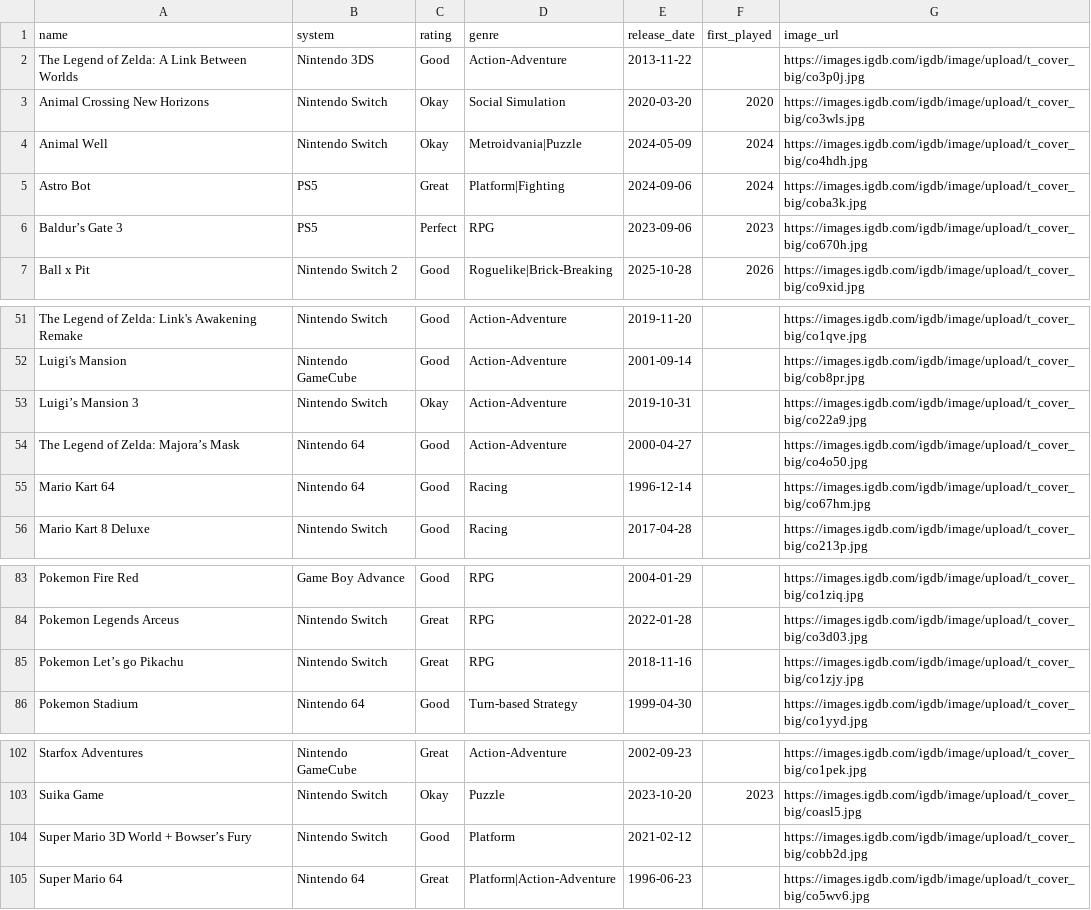
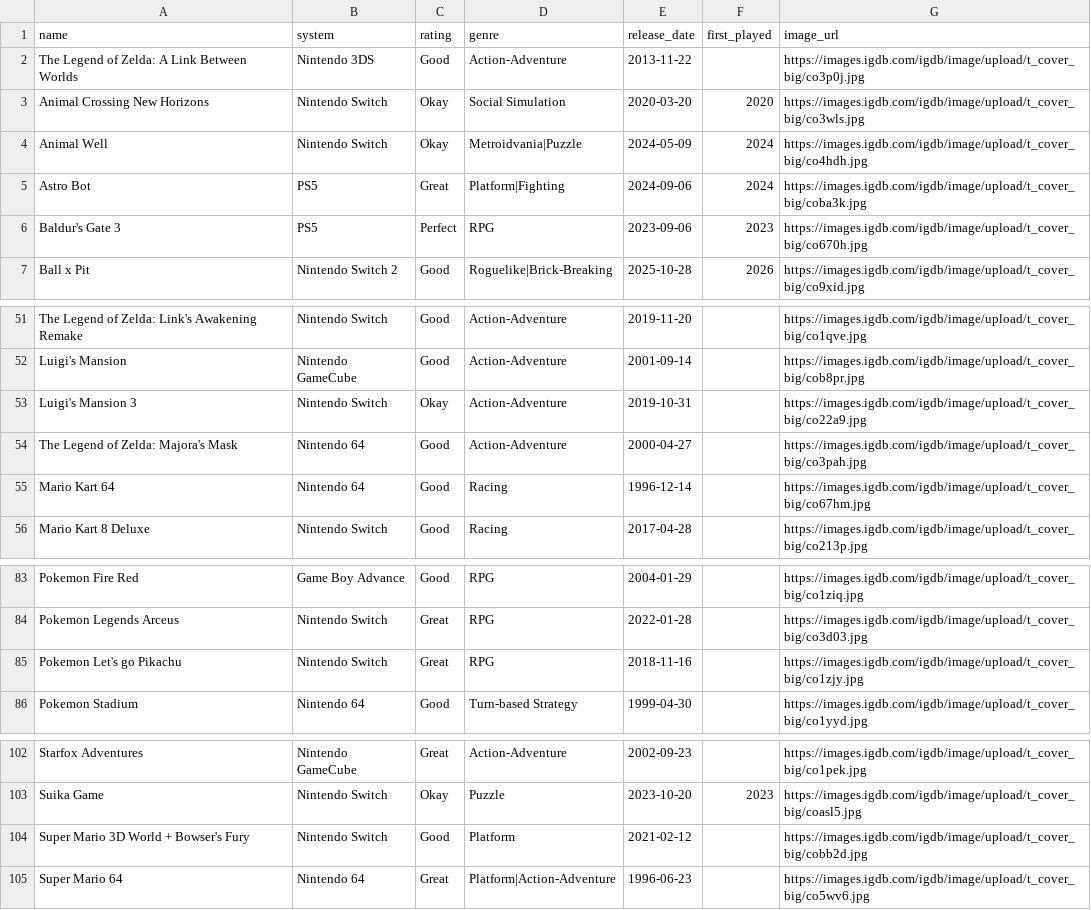
Before and after one commit to robertgrassian/personal_website, a CSV file: games.csv, drawn as a sheet; only a part is shown, gaps mark what is left out.

Commit message:
minor title fixes and image fix (#9)

```diff
--- a/games.csv
+++ b/games.csv
@@ -5,3 +5,3 @@ Animal Well,Nintendo Switch,Okay,Metroidvania|Puzzle,2024-05-09,2024,https://ima
 Astro Bot,PS5,Great,Platform|Fighting,2024-09-06,2024,https://images.igdb.com/igdb/image/upload/t_cover_big/coba3k.jpg
-Baldur’s Gate 3,PS5,Perfect,RPG,2023-09-06,2023,https://images.igdb.com/igdb/image/upload/t_cover_big/co670h.jpg
+Baldur's Gate 3,PS5,Perfect,RPG,2023-09-06,2023,https://images.igdb.com/igdb/image/upload/t_cover_big/co670h.jpg
 Ball x Pit,Nintendo Switch 2,Good,Roguelike|Brick-Breaking,2025-10-28,2026,https://images.igdb.com/igdb/image/upload/t_cover_big/co9xid.jpg
@@ -52,4 +52,4 @@ The Legend of Zelda: Link's Awakening Remake,Nintendo Switch,Good,Action-Adventu
 Luigi's Mansion,Nintendo GameCube,Good,Action-Adventure,2001-09-14,,https://images.igdb.com/igdb/image/upload/t_cover_big/cob8pr.jpg
-Luigi’s Mansion 3,Nintendo Switch,Okay,Action-Adventure,2019-10-31,,https://images.igdb.com/igdb/image/upload/t_cover_big/co22a9.jpg
-The Legend of Zelda: Majora’s Mask,Nintendo 64,Good,Action-Adventure,2000-04-27,,https://images.igdb.com/igdb/image/upload/t_cover_big/co4o50.jpg
+Luigi's Mansion 3,Nintendo Switch,Okay,Action-Adventure,2019-10-31,,https://images.igdb.com/igdb/image/upload/t_cover_big/co22a9.jpg
+The Legend of Zelda: Majora's Mask,Nintendo 64,Good,Action-Adventure,2000-04-27,,https://images.igdb.com/igdb/image/upload/t_cover_big/co3pah.jpg
 Mario Kart 64,Nintendo 64,Good,Racing,1996-12-14,,https://images.igdb.com/igdb/image/upload/t_cover_big/co67hm.jpg
@@ -84,3 +84,3 @@ Pokemon Fire Red,Game Boy Advance,Good,RPG,2004-01-29,,https://images.igdb.com/i
 Pokemon Legends Arceus,Nintendo Switch,Great,RPG,2022-01-28,,https://images.igdb.com/igdb/image/upload/t_cover_big/co3d03.jpg
-Pokemon Let’s go Pikachu,Nintendo Switch,Great,RPG,2018-11-16,,https://images.igdb.com/igdb/image/upload/t_cover_big/co1zjy.jpg
+Pokemon Let's go Pikachu,Nintendo Switch,Great,RPG,2018-11-16,,https://images.igdb.com/igdb/image/upload/t_cover_big/co1zjy.jpg
 Pokemon Stadium,Nintendo 64,Good,Turn-based Strategy,1999-04-30,,https://images.igdb.com/igdb/image/upload/t_cover_big/co1yyd.jpg
@@ -103,3 +103,3 @@ Starfox Adventures,Nintendo GameCube,Great,Action-Adventure,2002-09-23,,https://
 Suika Game,Nintendo Switch,Okay,Puzzle,2023-10-20,2023,https://images.igdb.com/igdb/image/upload/t_cover_big/coasl5.jpg
-Super Mario 3D World + Bowser’s Fury,Nintendo Switch,Good,Platform,2021-02-12,,https://images.igdb.com/igdb/image/upload/t_cover_big/cobb2d.jpg
+Super Mario 3D World + Bowser's Fury,Nintendo Switch,Good,Platform,2021-02-12,,https://images.igdb.com/igdb/image/upload/t_cover_big/cobb2d.jpg
 Super Mario 64,Nintendo 64,Great,Platform|Action-Adventure,1996-06-23,,https://images.igdb.com/igdb/image/upload/t_cover_big/co5wv6.jpg
```
